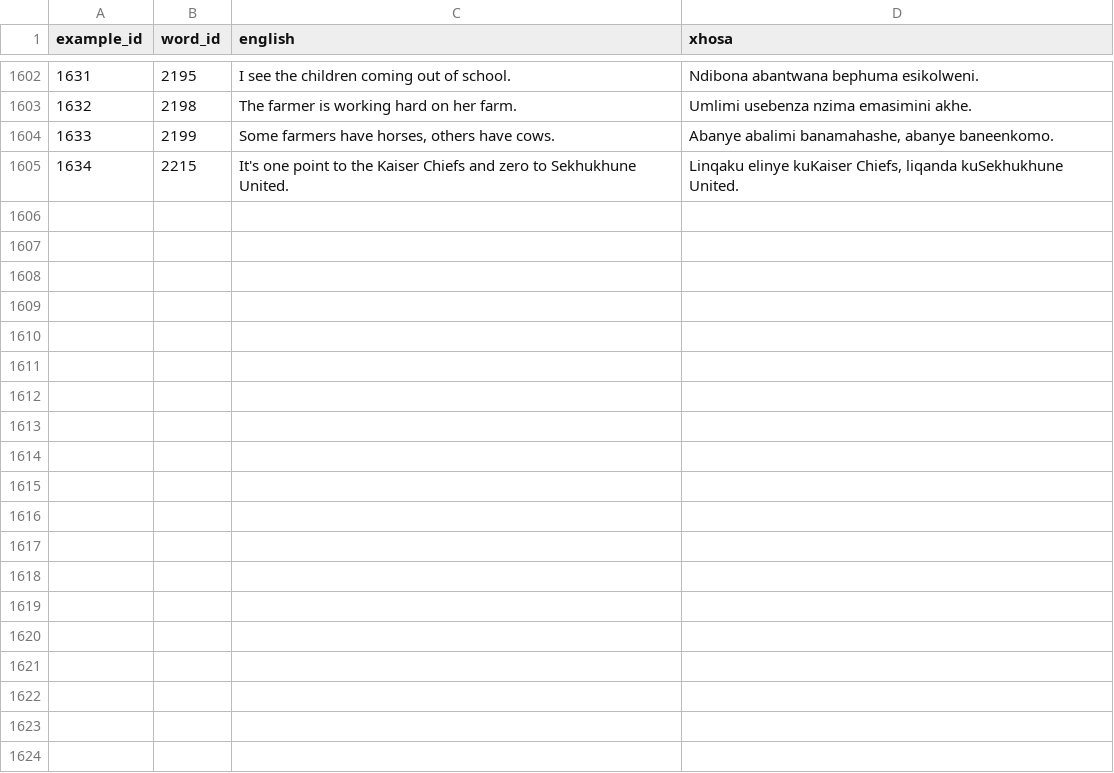
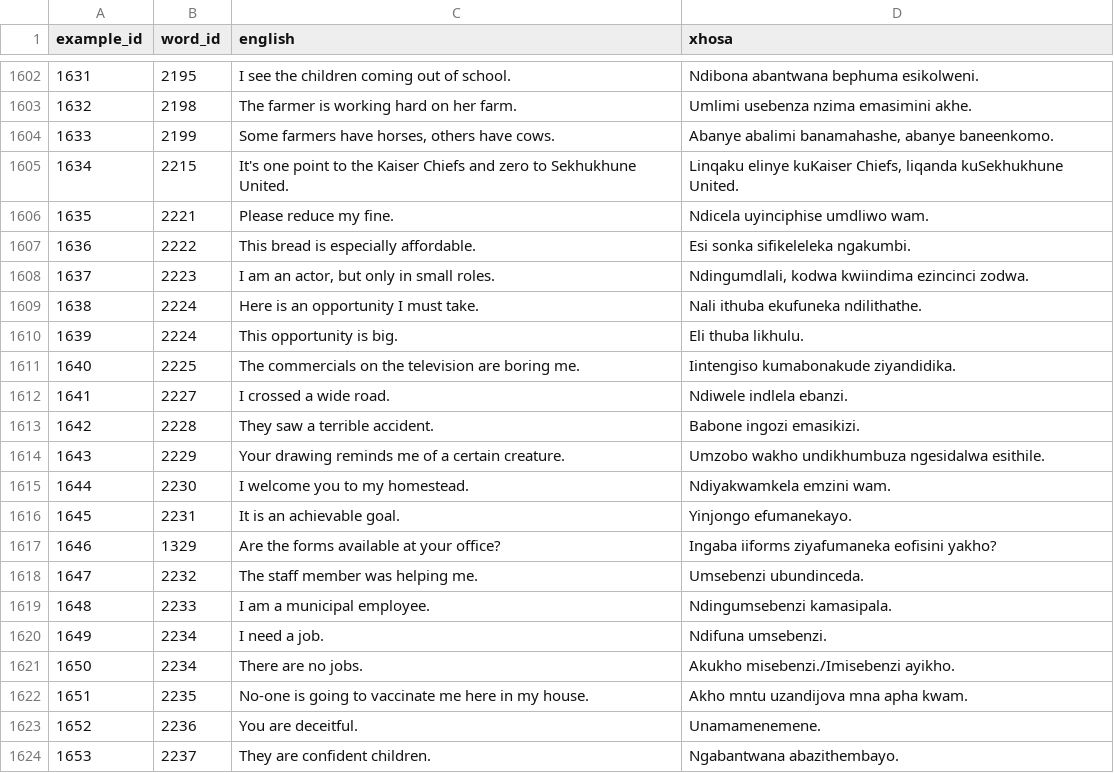
Before and after one commit to IsiXhosa-click/database, a CSV file: examples.csv, drawn as a sheet; only a part is shown, gaps mark what is left out; the diff names each change by its address in the sheet, - before the commit and + after, or states it on an @@ line.

Commit message:
Daily backup for 2025-02-21 > > on-behalf-of: @IsiXhosa-click <restiosondev@gmail.com>

```diff
--- a/examples.csv
+++ b/examples.csv
+row 1606: 1635 | 2221 | Please reduce my fine. | Ndicela uyinciphise umdliwo wam.
+row 1607: 1636 | 2222 | This bread is especially affordable. | Esi sonka sifikeleleka ngakumbi.
+row 1608: 1637 | 2223 | I am an actor, but only in small roles. | Ndingumdlali, kodwa kwiindima ezincinci zodwa.
+row 1609: 1638 | 2224 | Here is an opportunity I must take. | Nali ithuba ekufuneka ndilithathe.
+row 1610: 1639 | 2224 | This opportunity is big. | Eli thuba likhulu.
+row 1611: 1640 | 2225 | The commercials on the television are boring me. | Iintengiso kumabonakude ziyandidika.
+row 1612: 1641 | 2227 | I crossed a wide road. | Ndiwele indlela ebanzi.
+row 1613: 1642 | 2228 | They saw a terrible accident. | Babone ingozi emasikizi.
+row 1614: 1643 | 2229 | Your drawing reminds me of a certain creature. | Umzobo wakho undikhumbuza ngesidalwa esithile.
+row 1615: 1644 | 2230 | I welcome you to my homestead. | Ndiyakwamkela emzini wam.
+row 1616: 1645 | 2231 | It is an achievable goal. | Yinjongo efumanekayo.
+row 1617: 1646 | 1329 | Are the forms available at your office? | Ingaba iiforms ziyafumaneka eofisini yakho?
+row 1618: 1647 | 2232 | The staff member was helping me. | Umsebenzi ubundinceda.
+row 1619: 1648 | 2233 | I am a municipal employee. | Ndingumsebenzi kamasipala.
+row 1620: 1649 | 2234 | I need a job. | Ndifuna umsebenzi.
+row 1621: 1650 | 2234 | There are no jobs. | Akukho misebenzi./Imisebenzi ayikho.
+row 1622: 1651 | 2235 | No-one is going to vaccinate me here in my house. | Akho mntu uzandijova mna apha kwam.
+row 1623: 1652 | 2236 | You are deceitful. | Unamamenemene.
+row 1624: 1653 | 2237 | They are confident children. | Ngabantwana abazithembayo.
```
Also changed, not shown: linked_words.csv, user_attributions.csv, 1 other file.
